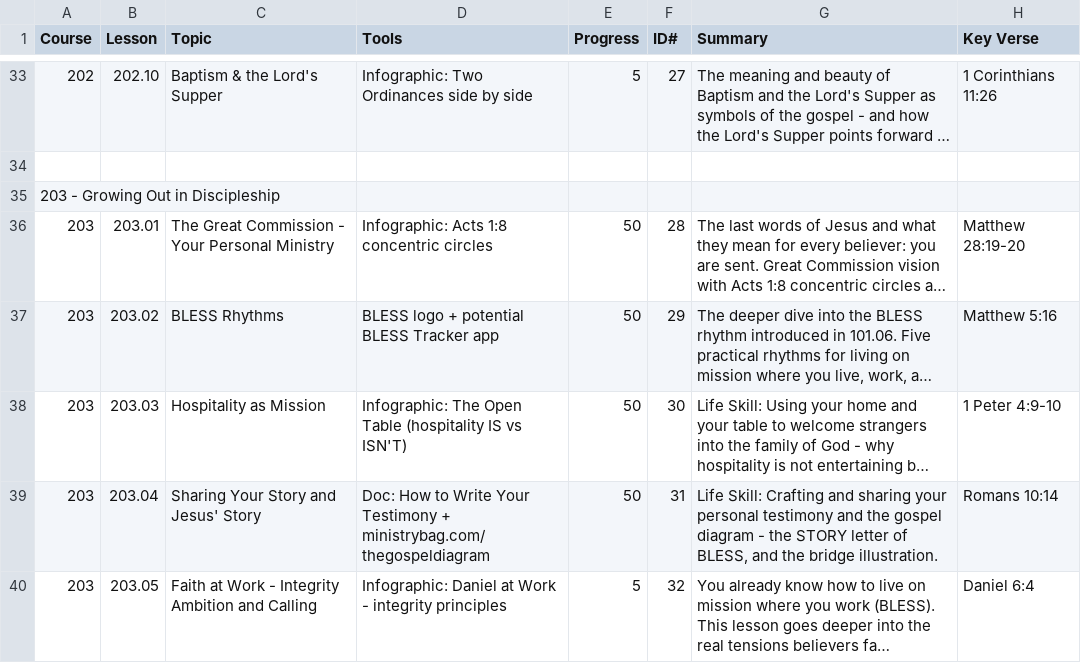
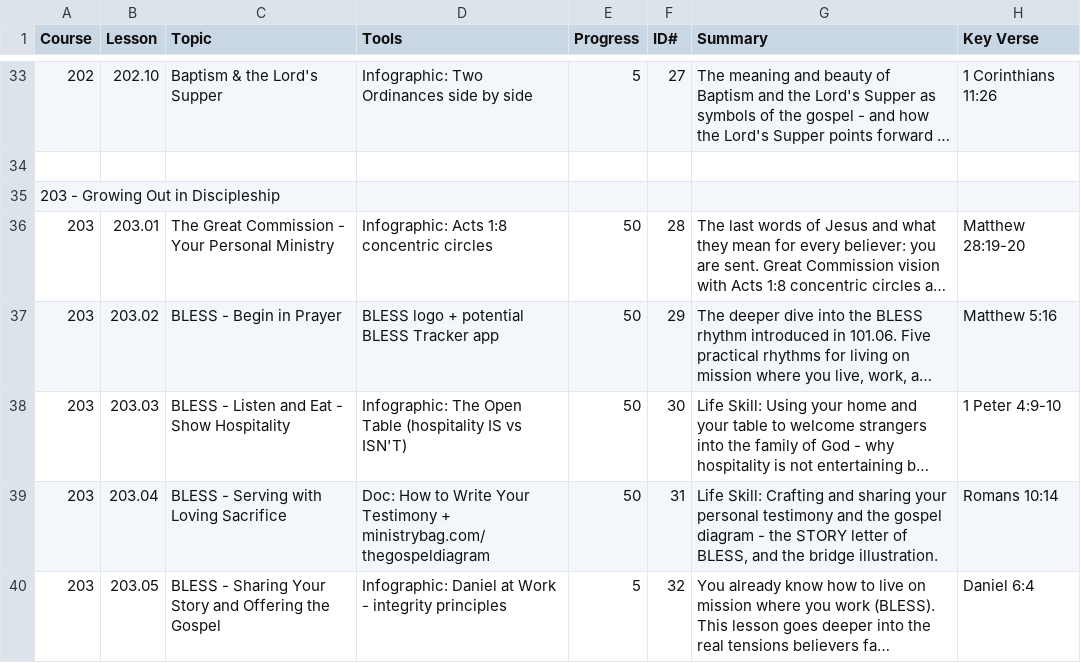
Before and after one commit to davepartin/ministrybag1, a CSV file: discipleship/curriculum-toc.csv, drawn as a sheet; only a part is shown, gaps mark what is left out; long unchanged cells end in …; the diff covers the shown part only; the diff names each change by its address in the sheet, - before the commit and + after, or states it on an @@ line.

```diff
--- a/discipleship/curriculum-toc.csv
+++ b/discipleship/curriculum-toc.csv
-C37 (Topic): BLESS Rhythms
+C37 (Topic): BLESS - Begin in Prayer
-C38 (Topic): Hospitality as Mission
+C38 (Topic): BLESS - Listen and Eat - Show Hospitality
-C39 (Topic): Sharing Your Story and Jesus' Story
+C39 (Topic): BLESS - Serving with Loving Sacrifice
-C40 (Topic): Faith at Work - Integrity Ambition and Calling
+C40 (Topic): BLESS - Sharing Your Story and Offering the Gospel
```
Also changed, not shown: 8 edited cells elsewhere in this file, 5 other files.
